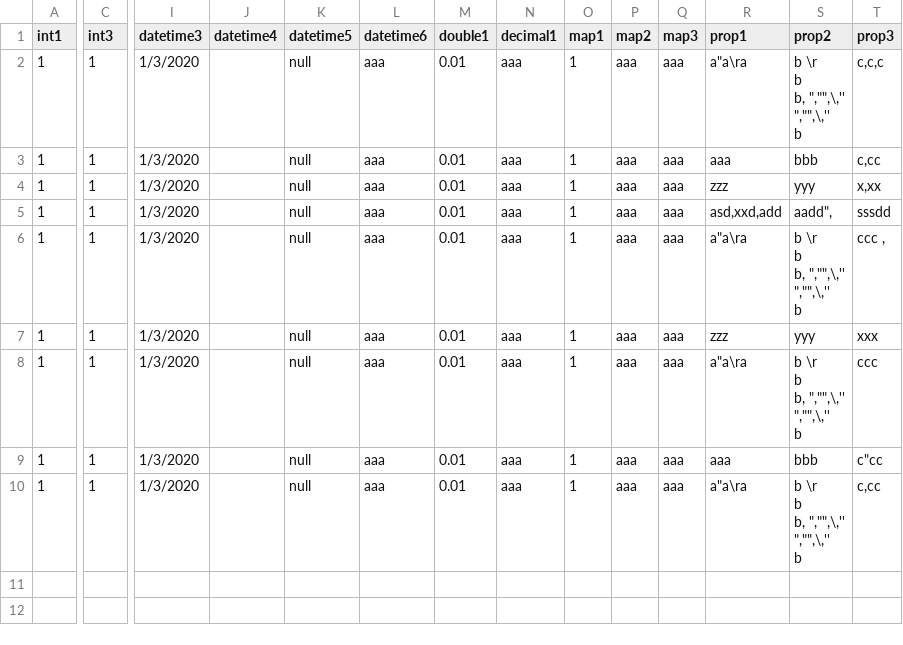
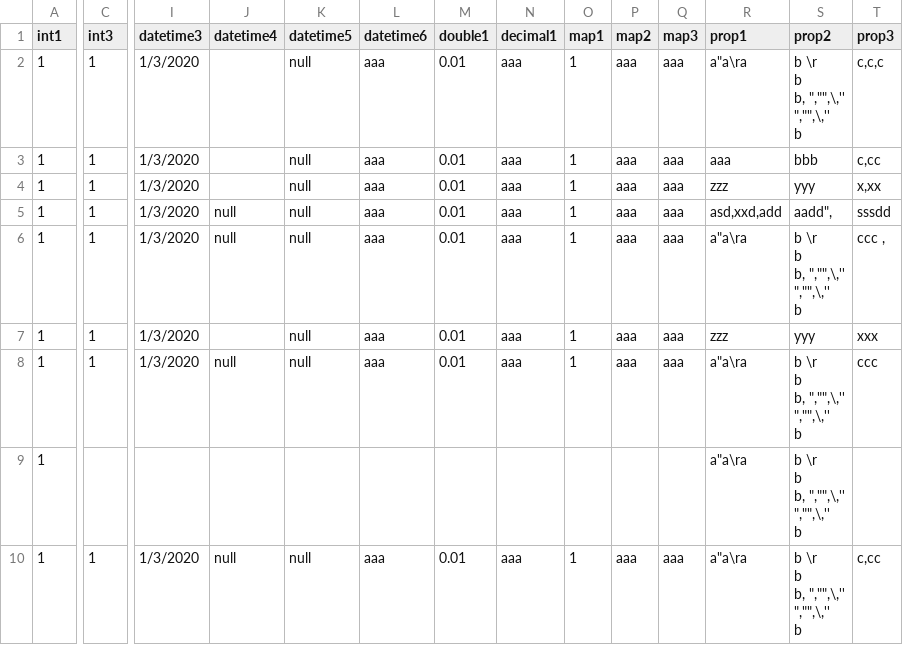
Before and after one commit to codenjwu/CsvTo, a CSV file: UnitTest/test_generic.csv, drawn as a sheet; only a part is shown, gaps mark what is left out; ↵ is a line break in a cell; the diff covers the shown part only; the diff names each change by its address in the sheet, - before the commit and + after, or states it on an @@ line.

```diff
--- a/UnitTest/test_generic.csv
+++ b/UnitTest/test_generic.csv
-J5:J6 (datetime4): (empty)
+J5:J6 (datetime4): null
-J8 (datetime4): (empty)
+J8 (datetime4): null
-C9 (int3): 1
+C9 (int3): (empty)
-I9 (datetime3): 1/3/2020
+I9 (datetime3): (empty)
-K9 (datetime5): null
+K9 (datetime5): (empty)
-L9 (datetime6): aaa
+L9 (datetime6): (empty)
-M9 (double1): 0.01
+M9 (double1): (empty)
-N9 (decimal1): aaa
+N9 (decimal1): (empty)
-O9 (map1): 1
+O9 (map1): (empty)
-P9 (map2): aaa
+P9 (map2): (empty)
-Q9 (map3): aaa
+Q9 (map3): (empty)
-R9 (prop1): aaa
+R9 (prop1): a"a\ra
-S9 (prop2): bbb
+S9 (prop2): b \r ↵ b ↵ b, ","",\,'' ↵ ","",\,'' ↵ b
-T9 (prop3): c"cc
+T9 (prop3): (empty)
-J10 (datetime4): (empty)
+J10 (datetime4): null
```
Also changed, not shown: 1 edited cell elsewhere in this file, 5 other files.
